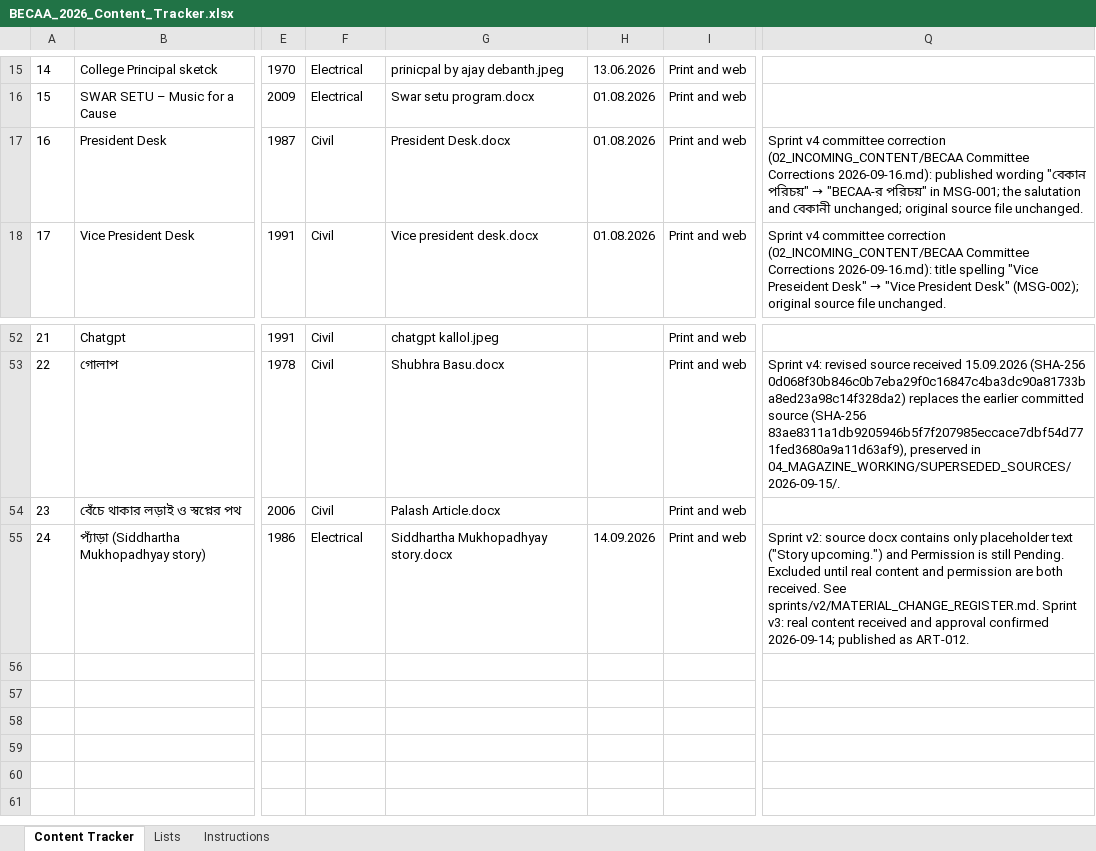
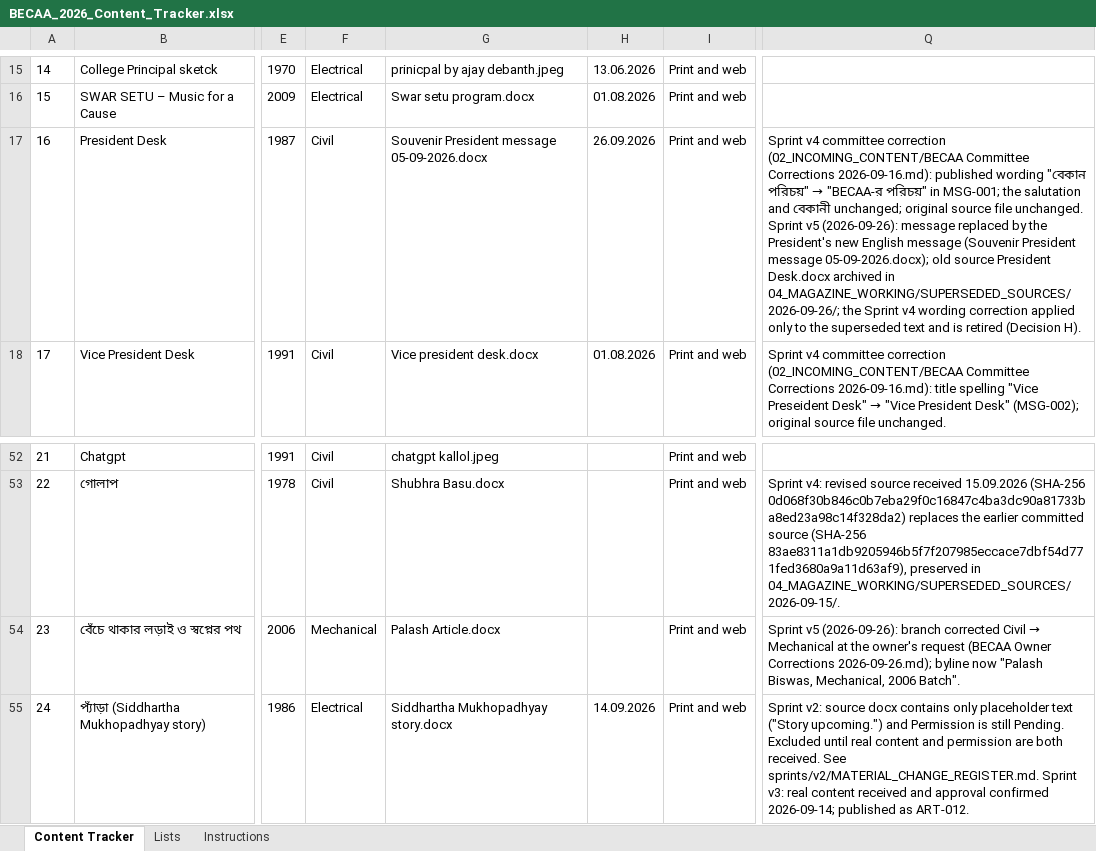
Before and after one commit to manisankar19/becaa-magazine-2026, an Excel workbook: 04_MAGAZINE_WORKING/BECAA_2026_Content_Tracker.xlsx, sheet Content Tracker, drawn as a sheet; only a part is shown, gaps mark what is left out; values as stored, in another font and other column widths than the file's, no borders; the diff names each change by its address in the sheet, - before the commit and + after, or states it on an @@ line.

```diff
--- a/04_MAGAZINE_WORKING/BECAA_2026_Content_Tracker.xlsx (sheet Content Tracker)
+++ b/04_MAGAZINE_WORKING/BECAA_2026_Content_Tracker.xlsx (sheet Content Tracker)
-G17: President Desk.docx
+G17: Souvenir President message 05-09-2026.docx
-H17: 01.08.2026
+H17: 26.09.2026
-Q17: …file unchanged.
+Q17: …file unchanged. Sprint v5 (2026-09-26): message replaced by the President's new English message (Souvenir President message 05-09-2026.docx); old source President Desk.docx archived in 04_MAGAZINE_WORKING/SUPERSEDED_SOURCES/2026-09-26/; the Sprint v4 wording correction applied only to the superseded text and is retired (Decision H).
-F54: Civil
+F54: Mechanical
@@ Q54: (empty) → Sprint v5 (2026-09-26): branch corrected Civil → Mechanical at the owner's request (BECAA Owner Corrections 2026-09-26.md); byline now "Palash Biswas, Mechanical, 2006 Batch". @@
```
Also changed, not shown: 7 other files.
